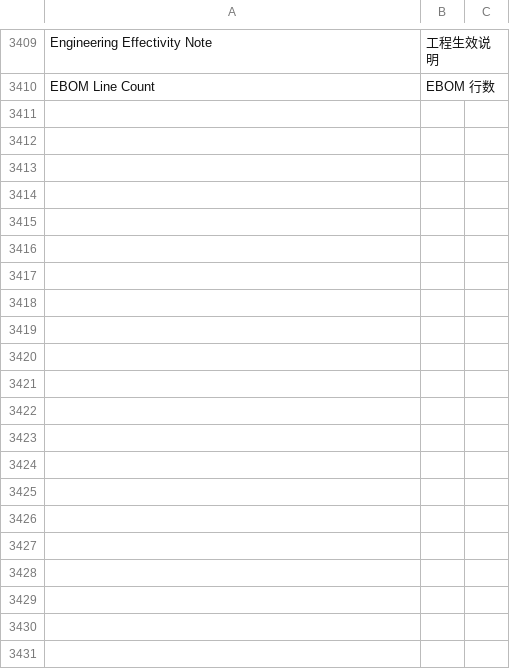
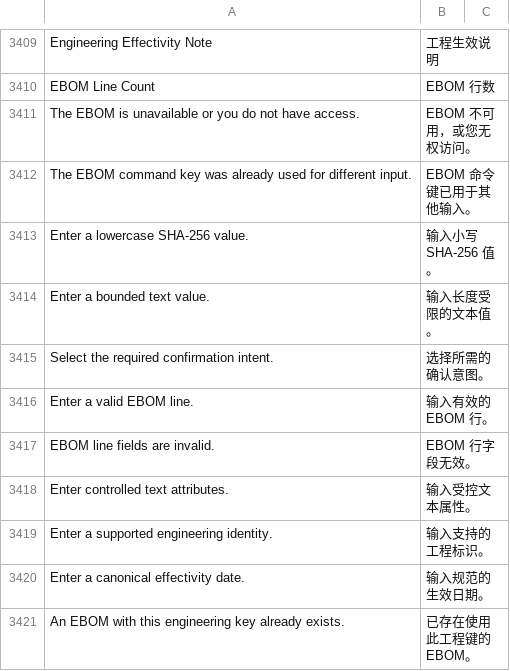
Before and after one commit to kaibowang-hash/jce_npi, a CSV file: apps/npi_core/npi_core/translations/zh.csv, drawn as a sheet; only a part is shown, gaps mark what is left out; the diff names each change by its address in the sheet, - before the commit and + after, or states it on an @@ line.

```diff
--- a/apps/npi_core/npi_core/translations/zh.csv
+++ b/apps/npi_core/npi_core/translations/zh.csv
+row 3411: The EBOM is unavailable or you do not have access. | EBOM 不可用，或您无权访问。
+row 3412: The EBOM command key was already used for different input. | EBOM 命令键已用于其他输入。
+row 3413: Enter a lowercase SHA-256 value. | 输入小写 SHA-256 值。
+row 3414: Enter a bounded text value. | 输入长度受限的文本值。
+row 3415: Select the required confirmation intent. | 选择所需的确认意图。
+row 3416: Enter a valid EBOM line. | 输入有效的 EBOM 行。
+row 3417: EBOM line fields are invalid. | EBOM 行字段无效。
+row 3418: Enter controlled text attributes. | 输入受控文本属性。
+row 3419: Enter a supported engineering identity. | 输入支持的工程标识。
+row 3420: Enter a canonical effectivity date. | 输入规范的生效日期。
+row 3421: An EBOM with this engineering key already exists. | 已存在使用此工程键的 EBOM。
```
Also changed, not shown: apps/npi_core/npi_core/translations/zh-TW.csv, implementation/REQUIREMENT_TRACEABILITY.csv, 16 other files.
